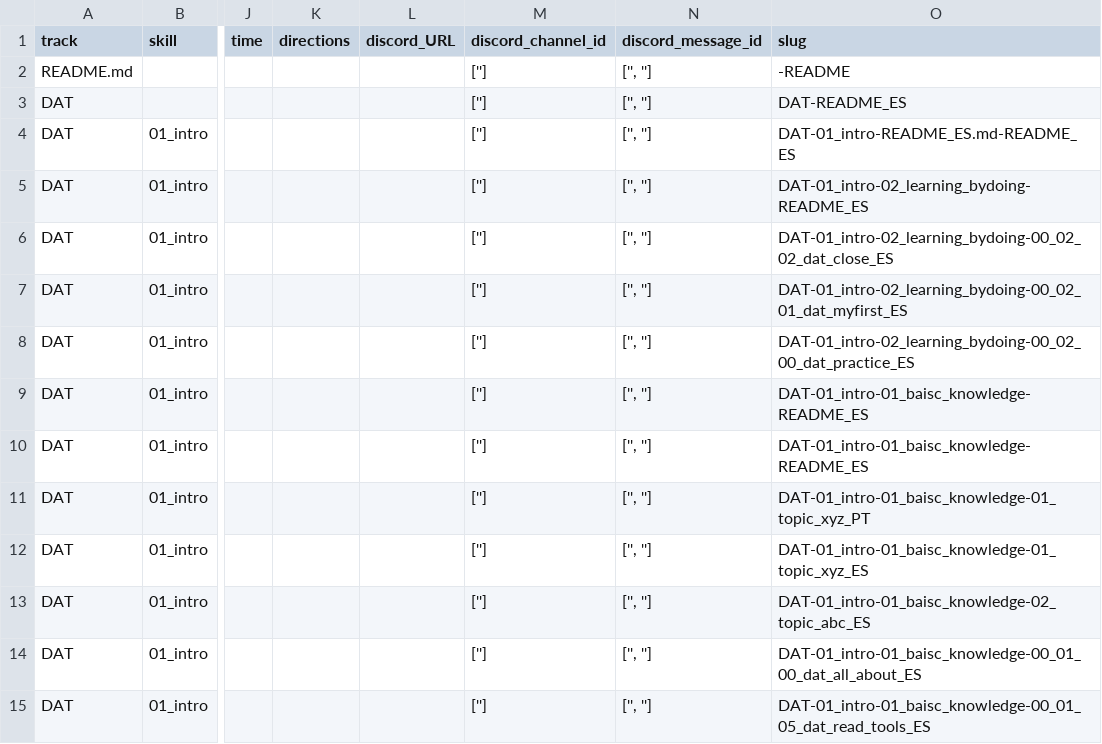
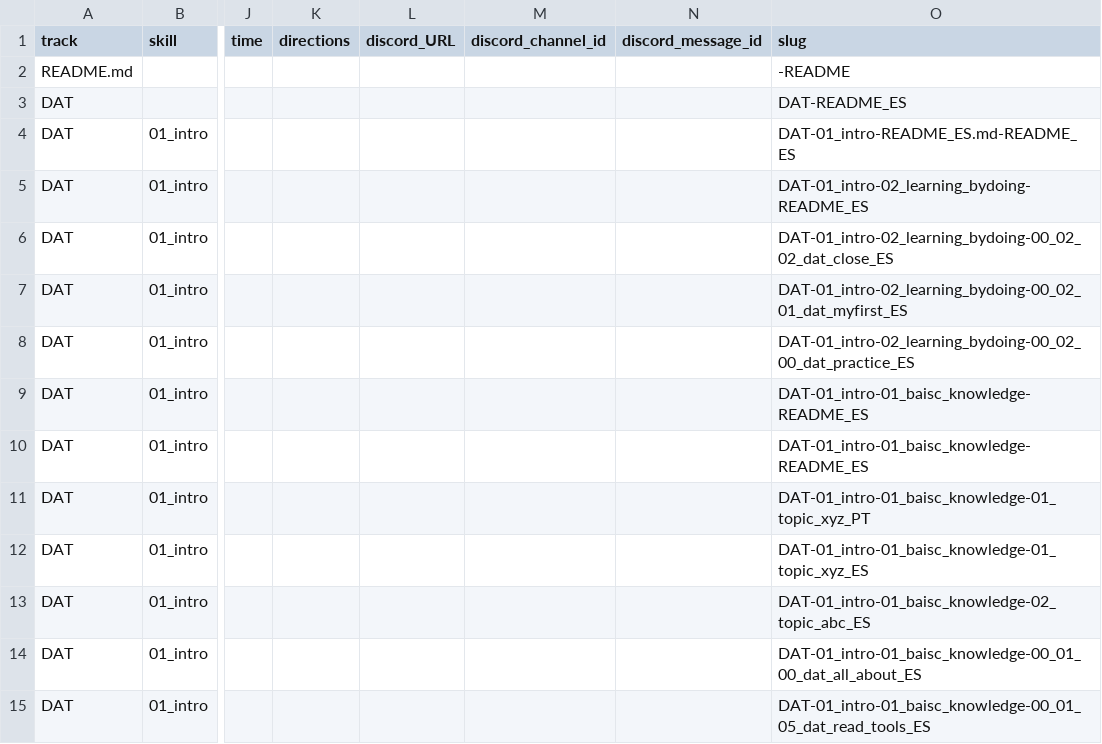
Before and after one commit to Laboratoria/digitaljumpstart-curriculum, a CSV file: markdown_files.csv, drawn as a sheet; only a part is shown, gaps mark what is left out; the diff covers the shown part only; the diff names each change by its address in the sheet, - before the commit and + after, or states it on an @@ line.

```diff
--- a/markdown_files.csv
+++ b/markdown_files.csv
-M2:M15 (discord_channel_id): ['']
+M2:M15 (discord_channel_id): (empty)
-N2:N15 (discord_message_id): ['', '']
+N2:N15 (discord_message_id): (empty)
```
Also changed, not shown: 132 edited cells elsewhere in this file, 1 other file.
